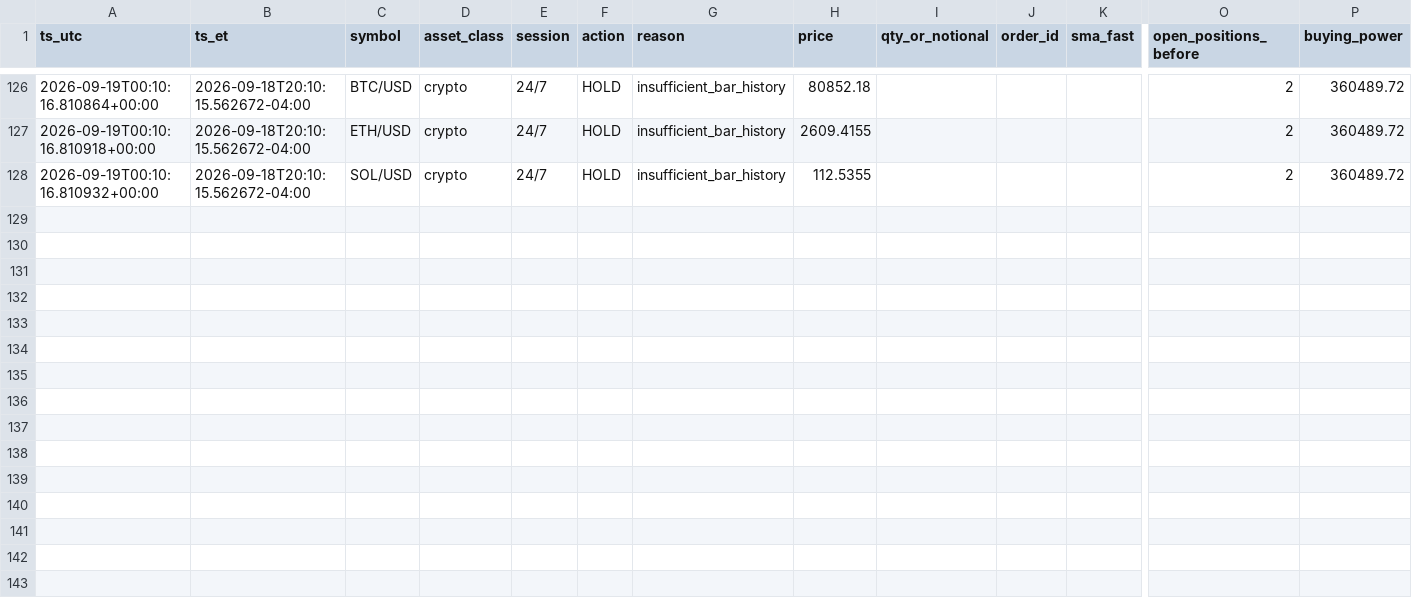
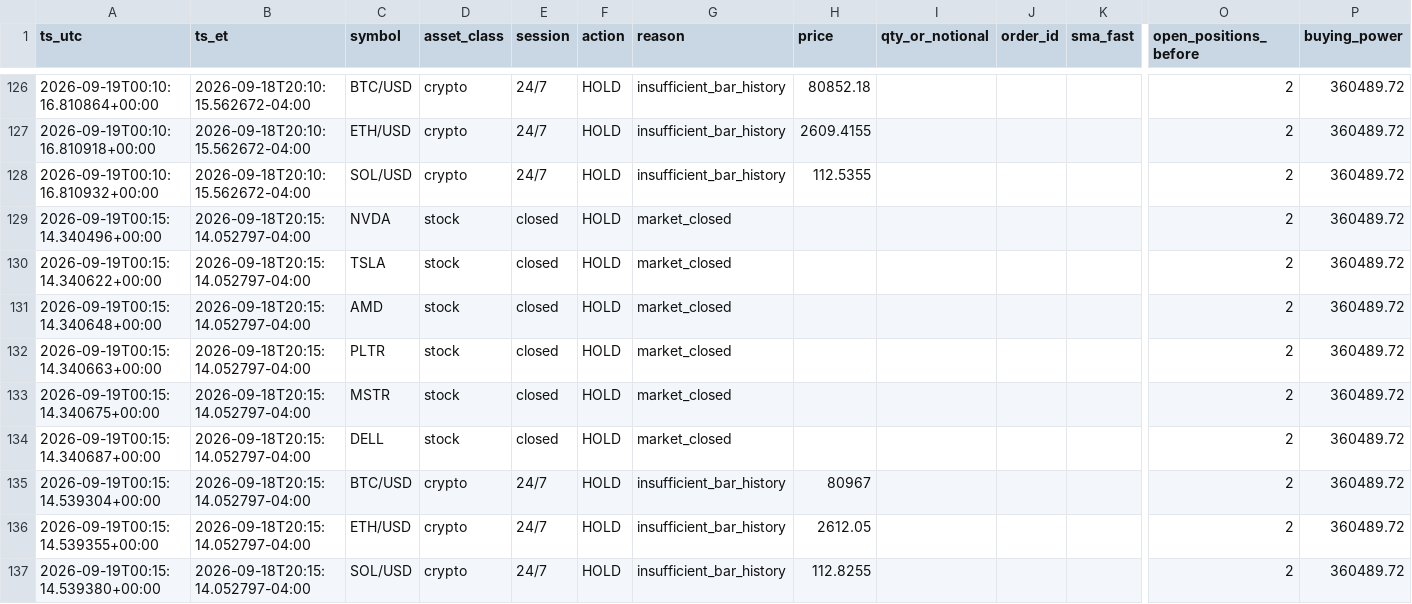
Before and after one commit to hamzateradata-cmyk/alpaca-paper-bot, a CSV file: trade_journal.csv, drawn as a sheet; only a part is shown, gaps mark what is left out; rows hold the shown columns only; the diff names each change by its address in the sheet, - before the commit and + after, or states it on an @@ line.

```diff
--- a/trade_journal.csv
+++ b/trade_journal.csv
+row 129: 2026-09-19T00:15:14.340496+00:00 | 2026-09-18T20:15:14.052797-04:00 | NVDA | stock | closed | HOLD | market_closed |  |  |  |  | 2 | 360489.72
+row 130: 2026-09-19T00:15:14.340622+00:00 | 2026-09-18T20:15:14.052797-04:00 | TSLA | stock | closed | HOLD | market_closed |  |  |  |  | 2 | 360489.72
+row 131: 2026-09-19T00:15:14.340648+00:00 | 2026-09-18T20:15:14.052797-04:00 | AMD | stock | closed | HOLD | market_closed |  |  |  |  | 2 | 360489.72
+row 132: 2026-09-19T00:15:14.340663+00:00 | 2026-09-18T20:15:14.052797-04:00 | PLTR | stock | closed | HOLD | market_closed |  |  |  |  | 2 | 360489.72
+row 133: 2026-09-19T00:15:14.340675+00:00 | 2026-09-18T20:15:14.052797-04:00 | MSTR | stock | closed | HOLD | market_closed |  |  |  |  | 2 | 360489.72
+row 134: 2026-09-19T00:15:14.340687+00:00 | 2026-09-18T20:15:14.052797-04:00 | DELL | stock | closed | HOLD | market_closed |  |  |  |  | 2 | 360489.72
+row 135: 2026-09-19T00:15:14.539304+00:00 | 2026-09-18T20:15:14.052797-04:00 | BTC/USD | crypto | 24/7 | HOLD | insufficient_bar_history | 80967 |  |  |  | 2 | 360489.72
+row 136: 2026-09-19T00:15:14.539355+00:00 | 2026-09-18T20:15:14.052797-04:00 | ETH/USD | crypto | 24/7 | HOLD | insufficient_bar_history | 2612.05 |  |  |  | 2 | 360489.72
+row 137: 2026-09-19T00:15:14.539380+00:00 | 2026-09-18T20:15:14.052797-04:00 | SOL/USD | crypto | 24/7 | HOLD | insufficient_bar_history | 112.8255 |  |  |  | 2 | 360489.72
```
